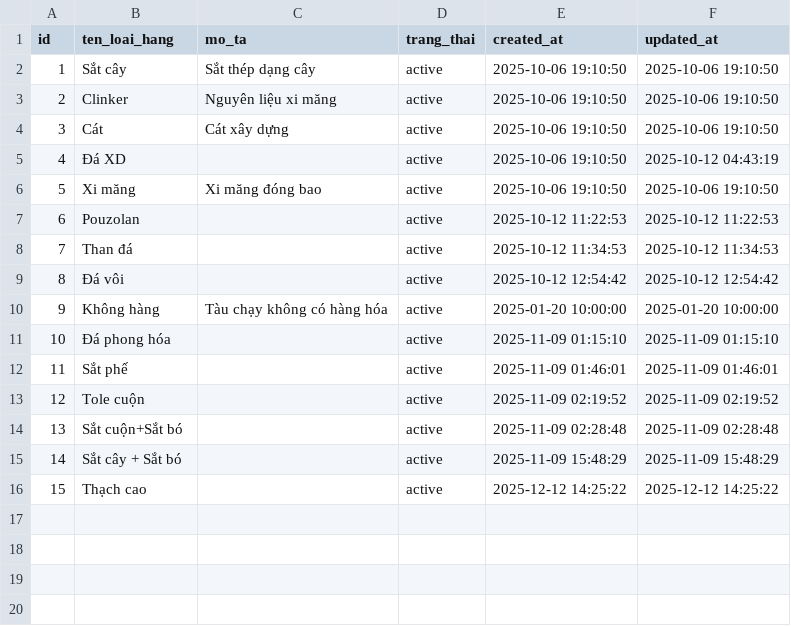
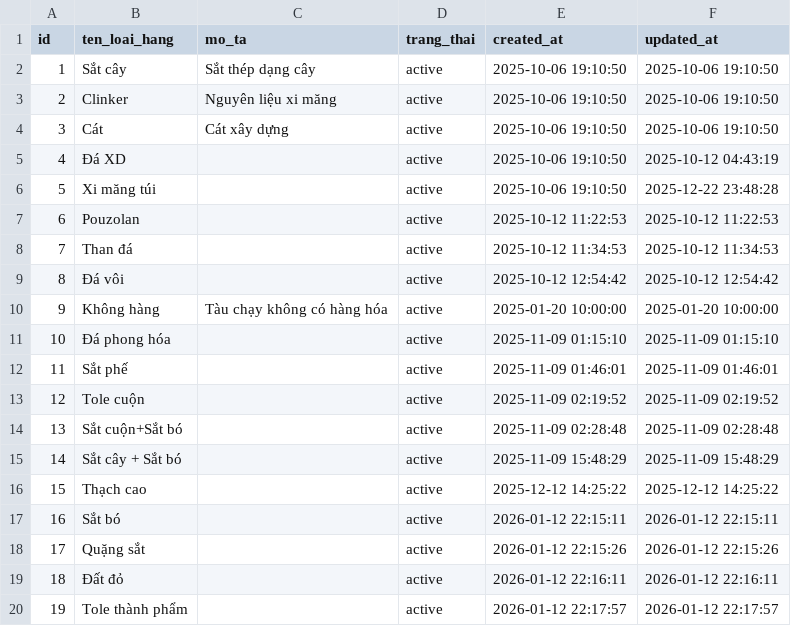
Before and after one commit to alexmerex/TinhDau, a CSV file: data/loai_hang.csv, drawn as a sheet.

```diff
--- a/data/loai_hang.csv
+++ b/data/loai_hang.csv
@@ -5,3 +5,3 @@ id,ten_loai_hang,mo_ta,trang_thai,created_at,updated_at
 4,"Đá XD",,active,"2025-10-06 19:10:50","2025-10-12 04:43:19"
-5,"Xi măng","Xi măng đóng bao",active,"2025-10-06 19:10:50","2025-10-06 19:10:50"
+5,"Xi măng túi",,active,"2025-10-06 19:10:50","2025-12-22 23:48:28"
 6,Pouzolan,,active,"2025-10-12 11:22:53","2025-10-12 11:22:53"
@@ -16 +16,5 @@ id,ten_loai_hang,mo_ta,trang_thai,created_at,updated_at
 15,"Thạch cao",,active,"2025-12-12 14:25:22","2025-12-12 14:25:22"
+16,"Sắt bó",,active,"2026-01-12 22:15:11","2026-01-12 22:15:11"
+17,"Quặng sắt",,active,"2026-01-12 22:15:26","2026-01-12 22:15:26"
+18,"Đất đỏ",,active,"2026-01-12 22:16:11","2026-01-12 22:16:11"
+19,"Tole thành phẩm",,active,"2026-01-12 22:17:57","2026-01-12 22:17:57"
```
Also changed, not shown: bang_he_so_tau_cu_ly_full_v2.csv, data/dau_ton.csv, 12 other files.
